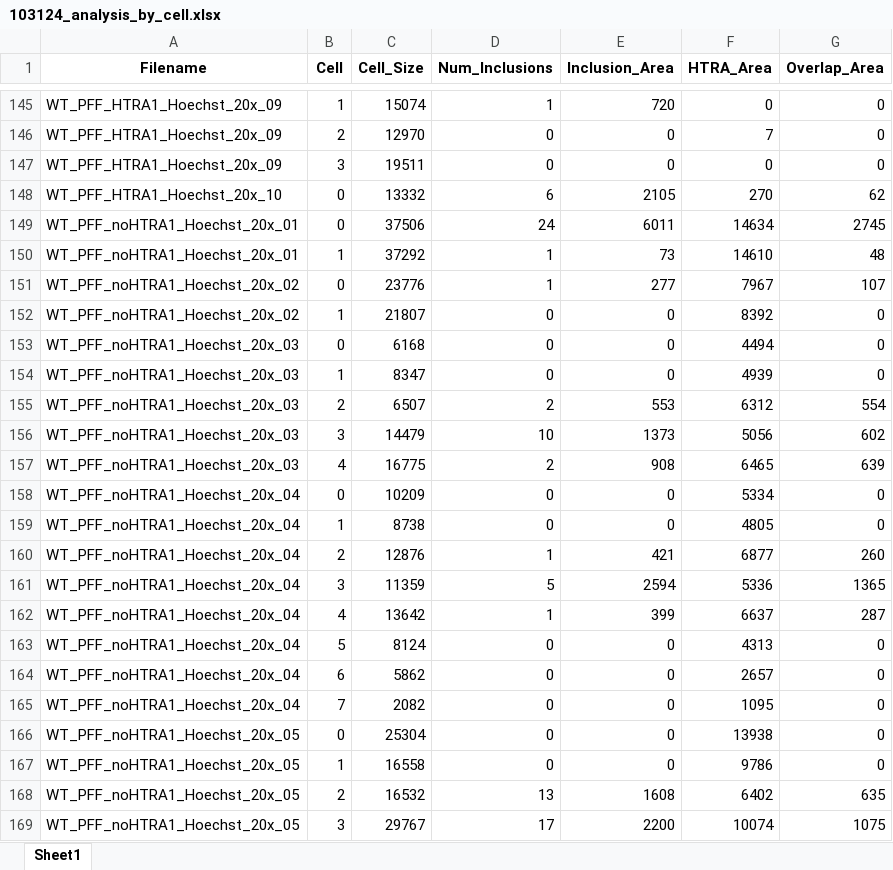
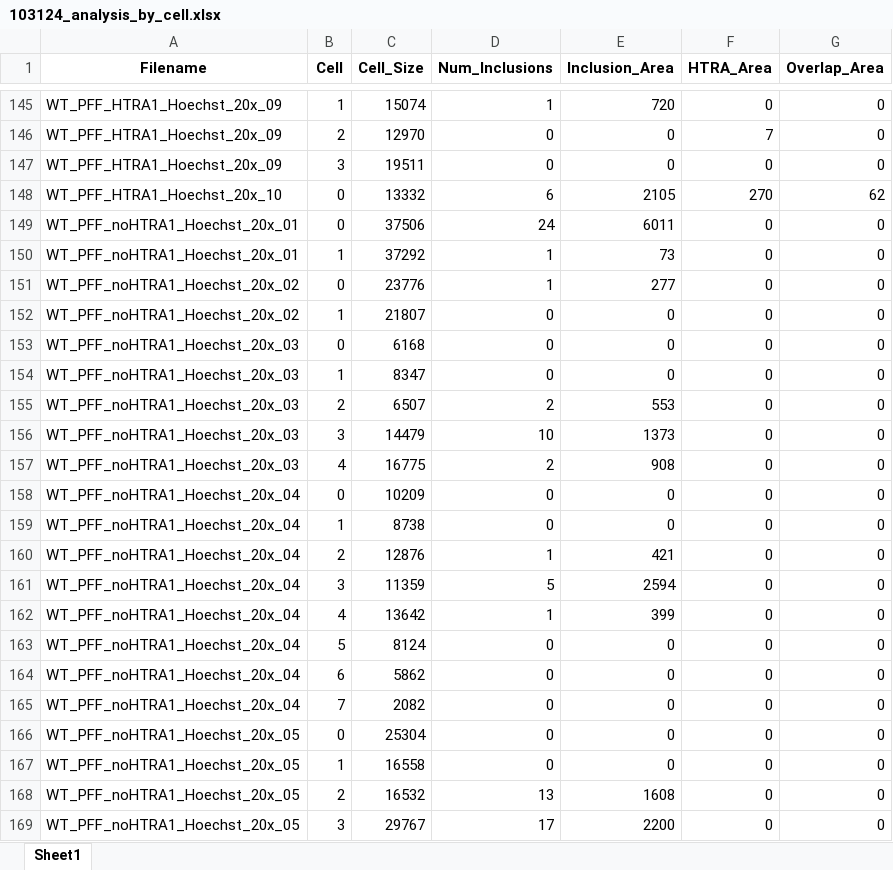
Before and after one commit to yiminghuang47/kara-lab, an Excel workbook: PFF_HTRA1/103124_analysis_by_cell.xlsx, sheet Sheet1, drawn as a sheet; only a part is shown, gaps mark what is left out; values as stored, in another font and other column widths than the file's, no borders; the diff covers the shown part only; the diff names each change by its address in the sheet, - before the commit and + after, or states it on an @@ line.

Commit message:
improve analysis of 103124 and 110724

```diff
--- a/PFF_HTRA1/103124_analysis_by_cell.xlsx (sheet Sheet1)
+++ b/PFF_HTRA1/103124_analysis_by_cell.xlsx (sheet Sheet1)
-F149 (HTRA_Area): 14634
+F149 (HTRA_Area): 0
-G149 (Overlap_Area): 2745
+G149 (Overlap_Area): 0
-F150 (HTRA_Area): 14610
+F150 (HTRA_Area): 0
-G150 (Overlap_Area): 48
+G150 (Overlap_Area): 0
-F151 (HTRA_Area): 7967
+F151 (HTRA_Area): 0
-G151 (Overlap_Area): 107
+G151 (Overlap_Area): 0
-F152 (HTRA_Area): 8392
+F152 (HTRA_Area): 0
-F153 (HTRA_Area): 4494
+F153 (HTRA_Area): 0
-F154 (HTRA_Area): 4939
+F154 (HTRA_Area): 0
-F155 (HTRA_Area): 6312
+F155 (HTRA_Area): 0
-G155 (Overlap_Area): 554
+G155 (Overlap_Area): 0
-F156 (HTRA_Area): 5056
+F156 (HTRA_Area): 0
-G156 (Overlap_Area): 602
+G156 (Overlap_Area): 0
-F157 (HTRA_Area): 6465
+F157 (HTRA_Area): 0
-G157 (Overlap_Area): 639
+G157 (Overlap_Area): 0
-F158 (HTRA_Area): 5334
+F158 (HTRA_Area): 0
-F159 (HTRA_Area): 4805
+F159 (HTRA_Area): 0
-F160 (HTRA_Area): 6877
+F160 (HTRA_Area): 0
-G160 (Overlap_Area): 260
+G160 (Overlap_Area): 0
-F161 (HTRA_Area): 5336
+F161 (HTRA_Area): 0
-G161 (Overlap_Area): 1365
+G161 (Overlap_Area): 0
-F162 (HTRA_Area): 6637
+F162 (HTRA_Area): 0
-G162 (Overlap_Area): 287
+G162 (Overlap_Area): 0
-F163 (HTRA_Area): 4313
+F163 (HTRA_Area): 0
-F164 (HTRA_Area): 2657
+F164 (HTRA_Area): 0
-F165 (HTRA_Area): 1095
+F165 (HTRA_Area): 0
-F166 (HTRA_Area): 13938
+F166 (HTRA_Area): 0
-F167 (HTRA_Area): 9786
+F167 (HTRA_Area): 0
-F168 (HTRA_Area): 6402
+F168 (HTRA_Area): 0
-G168 (Overlap_Area): 635
+G168 (Overlap_Area): 0
-F169 (HTRA_Area): 10074
+F169 (HTRA_Area): 0
-G169 (Overlap_Area): 1075
+G169 (Overlap_Area): 0
```
Also changed, not shown: 120 edited cells elsewhere in this sheet, PFF_HTRA1/103124_analysis_by_image.xlsx, PFF_HTRA1/110724_analysis_by_cell.xlsx, 2 other files.
